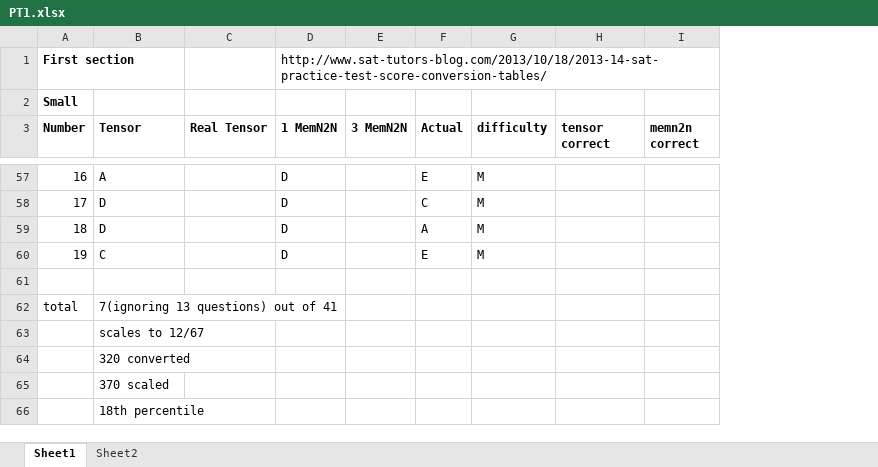
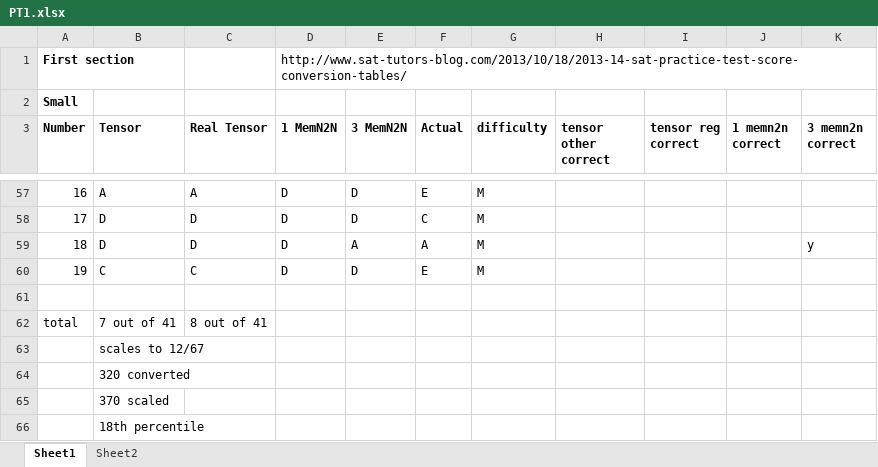
Before and after one commit to SaahilMadge-zz/Senior-Thesis, an Excel workbook: Results/PT1.xlsx, sheet Sheet1, drawn as a sheet; only a part is shown, gaps mark what is left out; values as stored, in another font and other column widths than the file's, no borders; addresses are those after the commit; the diff covers the shown part only; the diff names each change by its address in the sheet, - before the commit and + after, or states it on an @@ line.

```diff
--- a/Results/PT1.xlsx (sheet Sheet1)
+++ b/Results/PT1.xlsx (sheet Sheet1)
+column I (tensor reg correct), empty
+column K (3 memn2n correct), row 59: y
-H3: tensor correct
+H3: tensor other correct
-J3: memn2n correct
+J3: 1 memn2n correct
-C57 (Real Tensor): (empty)
+C57 (Real Tensor): A
-E57:E58 (3 MemN2N): (empty)
+E57:E58 (3 MemN2N): D
-C58:C59 (Real Tensor): (empty)
+C58:C59 (Real Tensor): D
-E59 (3 MemN2N): (empty)
+E59 (3 MemN2N): A
-C60 (Real Tensor): (empty)
+C60 (Real Tensor): C
-E60 (3 MemN2N): (empty)
+E60 (3 MemN2N): D
-B62 (Tensor): 7(ignoring 13 questions) out of 41
+B62 (Tensor): 7 out of 41
-C62 (Real Tensor): (empty)
+C62 (Real Tensor): 8 out of 41
```
Also changed, not shown: 70 edited cells elsewhere in this sheet, 39 other files.
